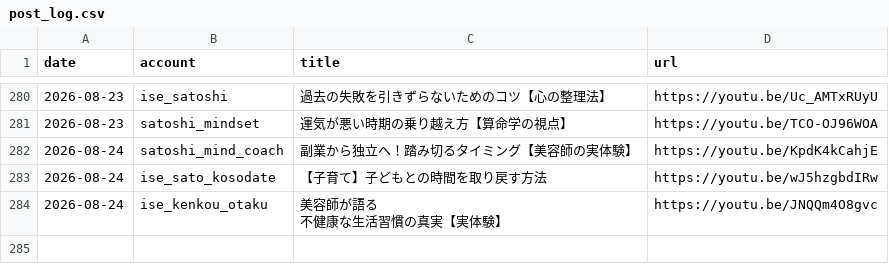
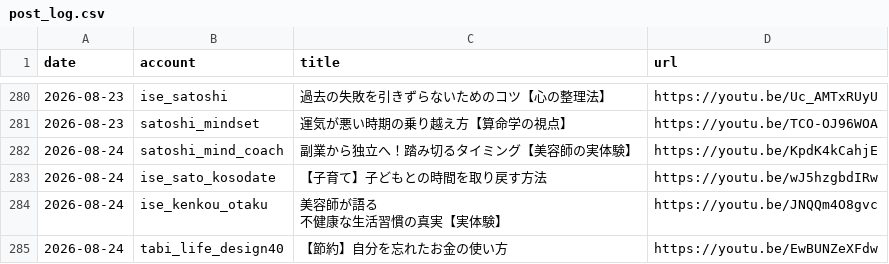
Before and after one commit to iseise0226/sns-automation, a CSV file: data/post_log.csv, drawn as a sheet; only a part is shown, gaps mark what is left out; the diff names each change by its address in the sheet, - before the commit and + after, or states it on an @@ line.

Commit message:
chore: WF6 topic progress - tabi_life_design40

```diff
--- a/data/post_log.csv
+++ b/data/post_log.csv
+row 285: 2026-08-24 | tabi_life_design40 | 【節約】自分を忘れたお金の使い方 | https://youtu.be/EwBUNZeXFdw
```
Also changed, not shown: 1 other file.
